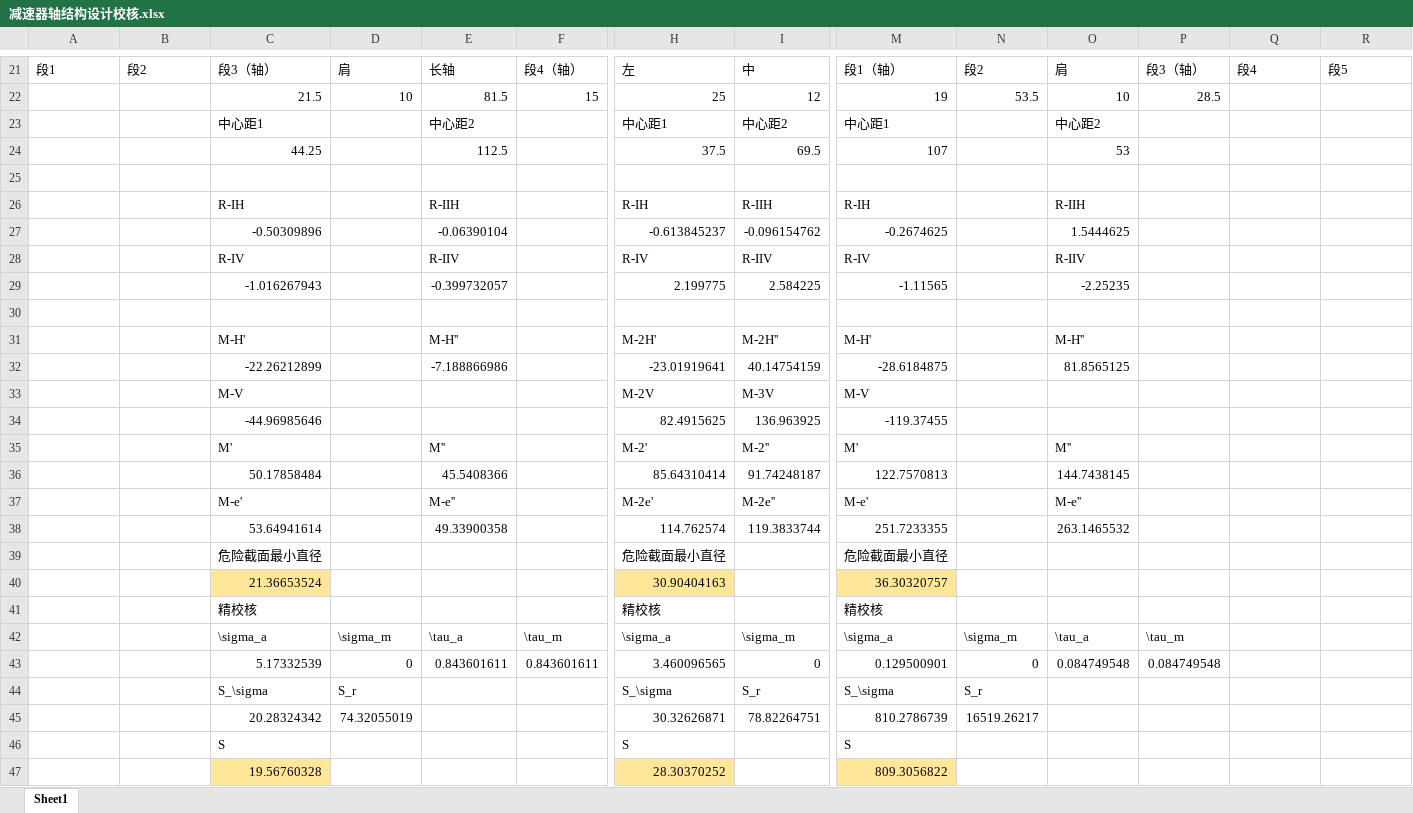
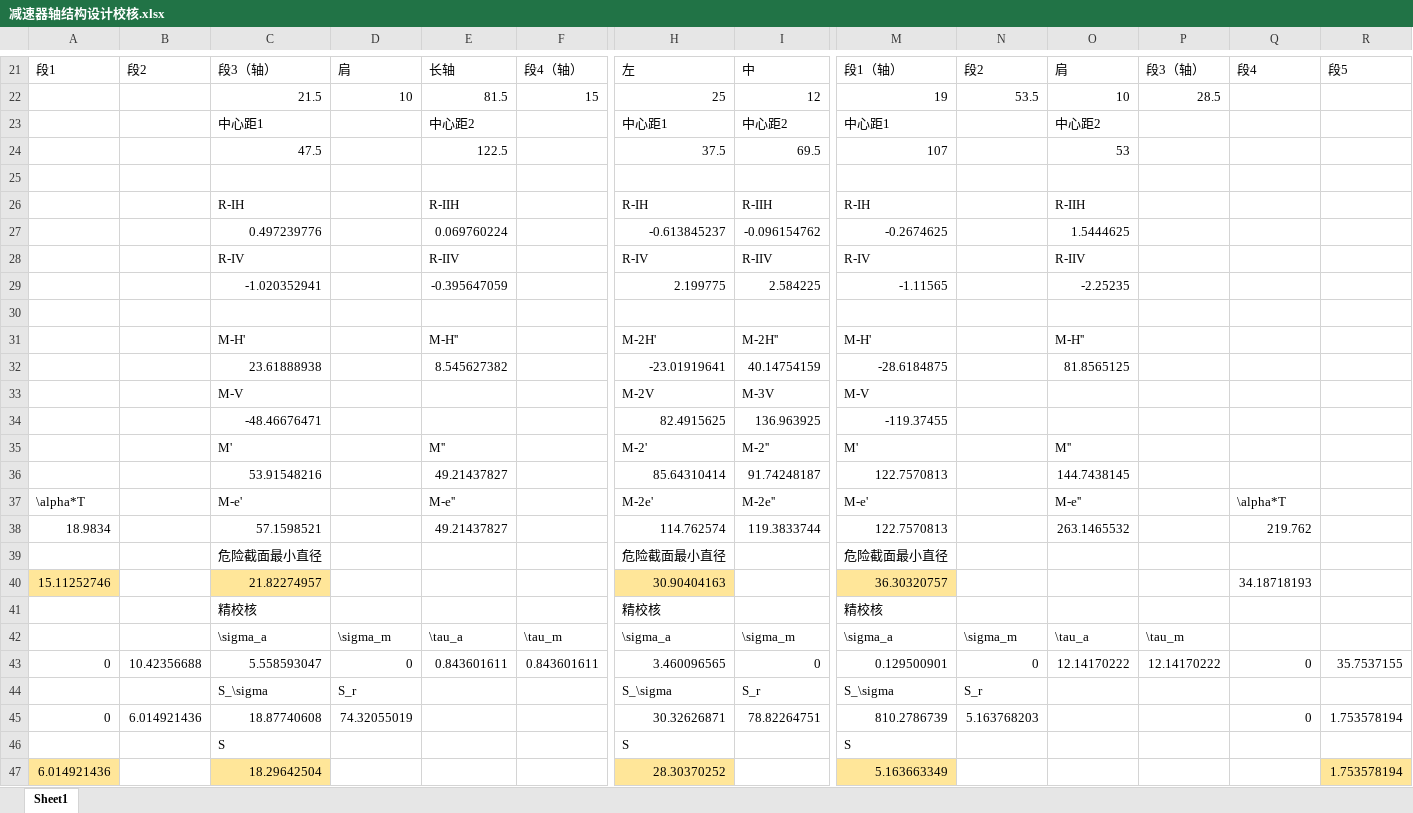
Before and after one commit to XinArkh/Machine_Design_Project, an Excel workbook: 说明及报告/减速器轴结构设计校核.xlsx, sheet Sheet1, drawn as a sheet; only a part is shown, gaps mark what is left out; values as stored, in another font and other column widths than the file's, no borders; removed rows and columns are numbered as before the commit, all else as after; rows hold the shown columns only; the diff names each change by its address in the sheet, - before the commit and + after, or states it on an @@ line.

```diff
--- a/说明及报告/减速器轴结构设计校核.xlsx (sheet Sheet1)
+++ b/说明及报告/减速器轴结构设计校核.xlsx (sheet Sheet1)
-C24: 44.25
+C24: 47.5
-E24: 112.5
+E24: 122.5
-C27: -0.50309896
+C27: 0.497239776
-E27: -0.06390104
+E27: 0.069760224
-C29: -1.016267943
+C29: -1.020352941
-E29: -0.399732057
+E29: -0.395647059
-C32: -22.26212899
+C32: 23.61888938
-E32: -7.188866986
+E32: 8.545627382
-C34: -44.96985646
+C34: -48.46676471
-C36: 50.17858484
+C36: 53.91548216
-E36: 45.5408366
+E36: 49.21437827
-A37: (empty)
+A37: \alpha*T
-Q37: (empty)
+Q37: \alpha*T
-A38: (empty)
+A38: 18.9834
-C38: 53.64941614
+C38: 57.1598521
-E38: 49.33900358
+E38: 49.21437827
-M38: 251.7233355
+M38: 122.7570813
-Q38: (empty)
+Q38: 219.762
-row 40:  |  | 21.36653524 |  |  |  | 30.90404163 |  | 36.30320757
+row 40: 15.11252746 |  | 21.82274957 |  |  |  | 30.90404163 |  | 36.30320757 |  |  |  | 34.18718193
-A43: (empty)
+A43: 0
-B43: (empty)
+B43: 10.42356688
-C43: 5.17332539
+C43: 5.558593047
-O43: 0.084749548
+O43: 12.14170222
-P43: 0.084749548
+P43: 12.14170222
-Q43: (empty)
+Q43: 0
-R43: (empty)
+R43: 35.7537155
-row 45:  |  | 20.28324342 | 74.32055019 |  |  | 30.32626871 | 78.82264751 | 810.2786739 | 16519.26217
+row 45: 0 | 6.014921436 | 18.87740608 | 74.32055019 |  |  | 30.32626871 | 78.82264751 | 810.2786739 | 5.163768203 |  |  | 0 | 1.753578194
-row 47:  |  | 19.56760328 |  |  |  | 28.30370252 |  | 809.3056822
+row 47: 6.014921436 |  | 18.29642504 |  |  |  | 28.30370252 |  | 5.163663349 |  |  |  |  | 1.753578194
```
Also changed, not shown: 5 other files.
